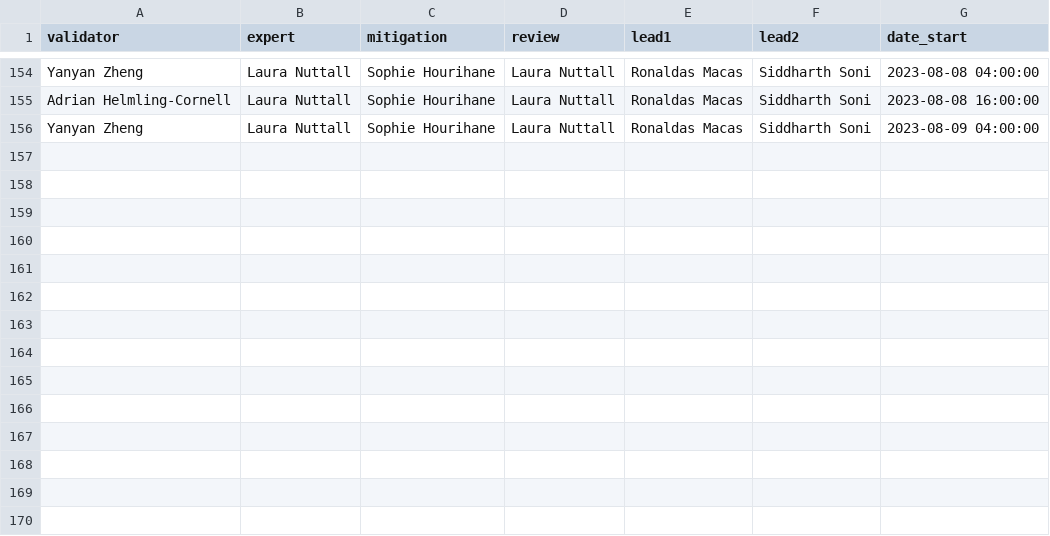
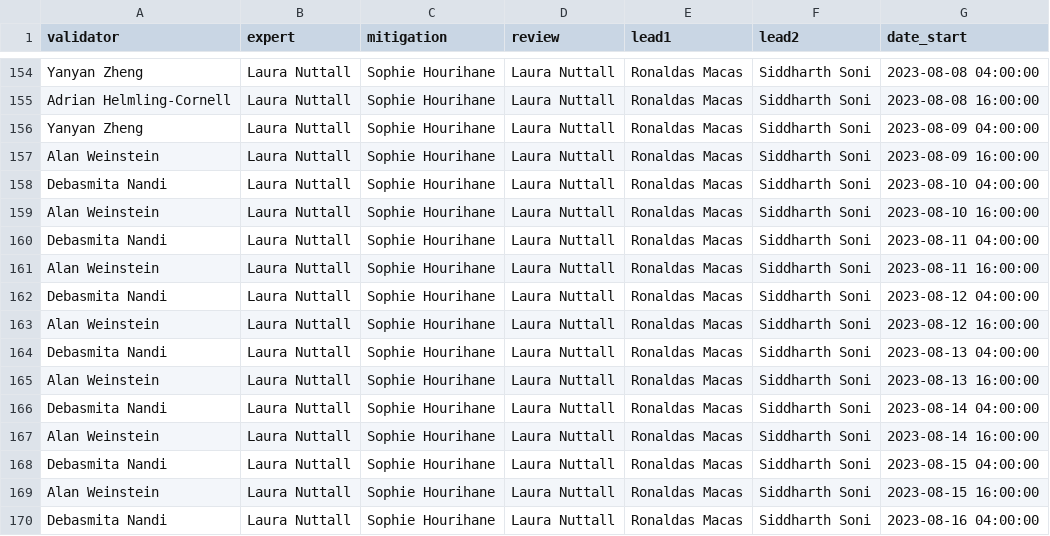
Before and after one commit to siddharth101/event_validation, a CSV file: data/rota_O4a.csv, drawn as a sheet; only a part is shown, gaps mark what is left out.

Commit message:
updating docs website and data

```diff
--- a/data/rota_O4a.csv
+++ b/data/rota_O4a.csv
@@ -156 +156,15 @@ Adrian Helmling-Cornell,Laura Nuttall,Sophie Hourihane,Laura Nuttall,Ronaldas Ma
 Yanyan Zheng,Laura Nuttall,Sophie Hourihane,Laura Nuttall,Ronaldas Macas,Siddharth Soni,2023-08-09 04:00:00
+Alan Weinstein,Laura Nuttall,Sophie Hourihane,Laura Nuttall,Ronaldas Macas,Siddharth Soni,2023-08-09 16:00:00
+Debasmita Nandi,Laura Nuttall,Sophie Hourihane,Laura Nuttall,Ronaldas Macas,Siddharth Soni,2023-08-10 04:00:00
+Alan Weinstein,Laura Nuttall,Sophie Hourihane,Laura Nuttall,Ronaldas Macas,Siddharth Soni,2023-08-10 16:00:00
+Debasmita Nandi,Laura Nuttall,Sophie Hourihane,Laura Nuttall,Ronaldas Macas,Siddharth Soni,2023-08-11 04:00:00
+Alan Weinstein,Laura Nuttall,Sophie Hourihane,Laura Nuttall,Ronaldas Macas,Siddharth Soni,2023-08-11 16:00:00
+Debasmita Nandi,Laura Nuttall,Sophie Hourihane,Laura Nuttall,Ronaldas Macas,Siddharth Soni,2023-08-12 04:00:00
+Alan Weinstein,Laura Nuttall,Sophie Hourihane,Laura Nuttall,Ronaldas Macas,Siddharth Soni,2023-08-12 16:00:00
+Debasmita Nandi,Laura Nuttall,Sophie Hourihane,Laura Nuttall,Ronaldas Macas,Siddharth Soni,2023-08-13 04:00:00
+Alan Weinstein,Laura Nuttall,Sophie Hourihane,Laura Nuttall,Ronaldas Macas,Siddharth Soni,2023-08-13 16:00:00
+Debasmita Nandi,Laura Nuttall,Sophie Hourihane,Laura Nuttall,Ronaldas Macas,Siddharth Soni,2023-08-14 04:00:00
+Alan Weinstein,Laura Nuttall,Sophie Hourihane,Laura Nuttall,Ronaldas Macas,Siddharth Soni,2023-08-14 16:00:00
+Debasmita Nandi,Laura Nuttall,Sophie Hourihane,Laura Nuttall,Ronaldas Macas,Siddharth Soni,2023-08-15 04:00:00
+Alan Weinstein,Laura Nuttall,Sophie Hourihane,Laura Nuttall,Ronaldas Macas,Siddharth Soni,2023-08-15 16:00:00
+Debasmita Nandi,Laura Nuttall,Sophie Hourihane,Laura Nuttall,Ronaldas Macas,Siddharth Soni,2023-08-16 04:00:00
```
Also changed, not shown: data/events_O4a.csv, 19 other files.
